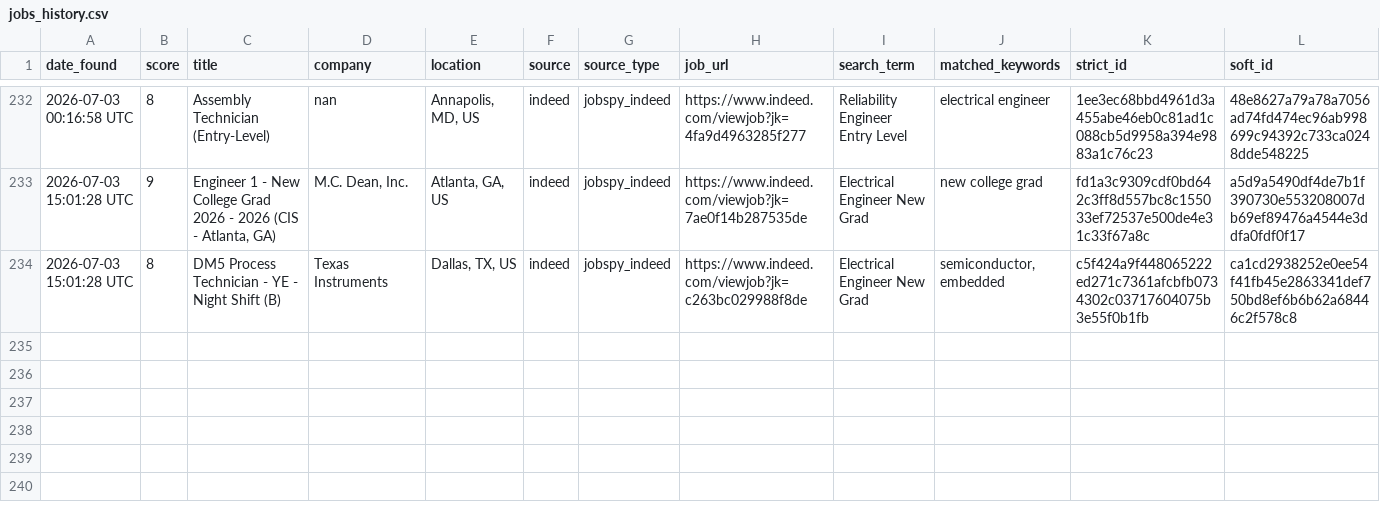
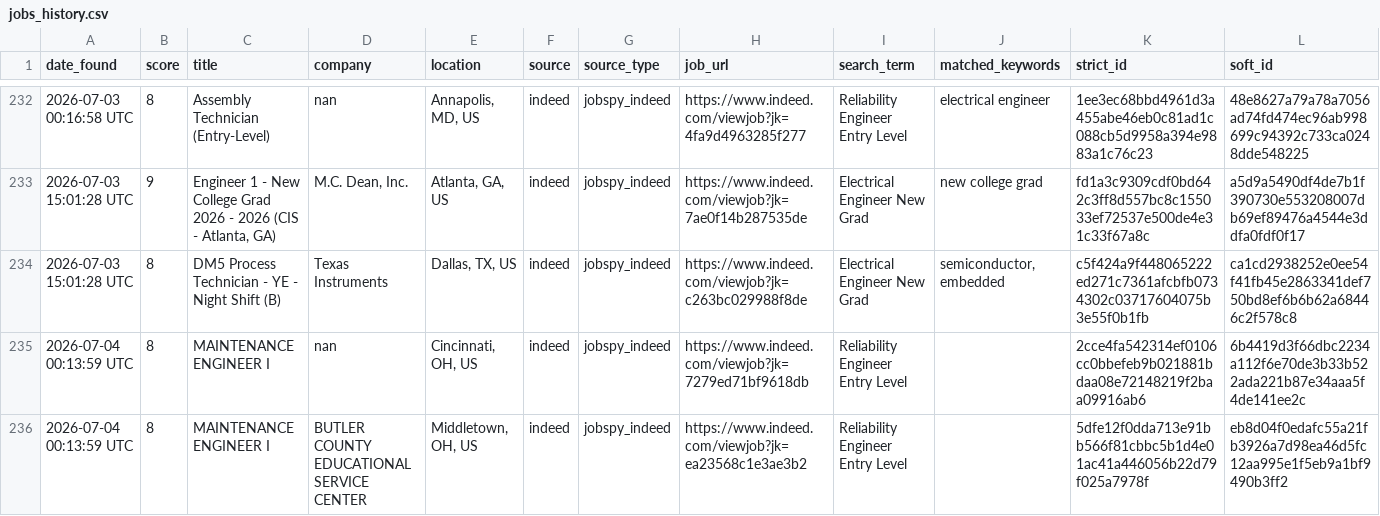
Before and after one commit to emmismyname/jobrobot, a CSV file: data/jobs_history.csv, drawn as a sheet; only a part is shown, gaps mark what is left out; the diff names each change by its address in the sheet, - before the commit and + after, or states it on an @@ line.

```diff
--- a/data/jobs_history.csv
+++ b/data/jobs_history.csv
+row 235: 2026-07-04 00:13:59 UTC | 8 | MAINTENANCE ENGINEER I | nan | Cincinnati, OH, US | indeed | jobspy_indeed | https://www.indeed.com/viewjob?jk=7279ed71bf9618db | Reliability Engineer Entry Level |  | 2cce4fa542314ef0106cc0bbefeb9b021881bdaa08e72148219f2baa09916ab6 | 6b4419d3f66dbc2234a112f6e70de3b33b522ada221b87e34aaa5f4de141ee2c
+row 236: 2026-07-04 00:13:59 UTC | 8 | MAINTENANCE ENGINEER I | BUTLER COUNTY EDUCATIONAL SERVICE CENTER | Middletown, OH, US | indeed | jobspy_indeed | https://www.indeed.com/viewjob?jk=ea23568c1e3ae3b2 | Reliability Engineer Entry Level |  | 5dfe12f0dda713e91bb566f81cbbc5b1d4e01ac41a446056b22d79f025a7978f | eb8d04f0edafc55a21fb3926a7d98ea46d5fc12aa995e1f5eb9a1bf9490b3ff2
```
Also changed, not shown: 1 other file.
